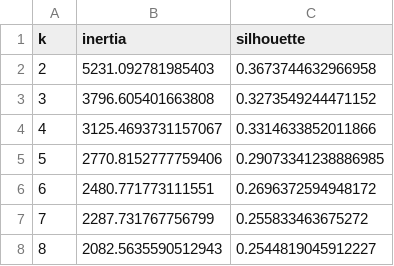
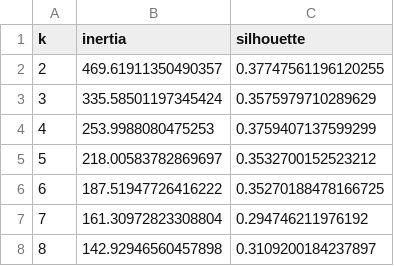
Before and after one commit to victoriiavdl/esg__finance, a CSV file: data/clean/notebook5/silhouette_esg_returns_kmeans.csv, drawn as a sheet.

```diff
--- a/data/clean/notebook5/silhouette_esg_returns_kmeans.csv
+++ b/data/clean/notebook5/silhouette_esg_returns_kmeans.csv
@@ -1,8 +1,8 @@
 k,inertia,silhouette
-2,5231.092781985403,0.3673744632966958
-3,3796.605401663808,0.3273549244471152
-4,3125.4693731157067,0.3314633852011866
-5,2770.8152777759406,0.29073341238886985
-6,2480.771773111551,0.2696372594948172
-7,2287.731767756799,0.255833463675272
-8,2082.5635590512943,0.2544819045912227
+2,469.61911350490357,0.37747561196120255
+3,335.58501197345424,0.3575979710289629
+4,253.9988080475253,0.3759407137599299
+5,218.00583782869697,0.3532700152523212
+6,187.51947726416222,0.35270188478166725
+7,161.30972823308804,0.294746211976192
+8,142.92946560457898,0.3109200184237897
```
Also changed, not shown: data/clean/notebook5/clustering_esg_returns_variations.csv, 4 other files.
